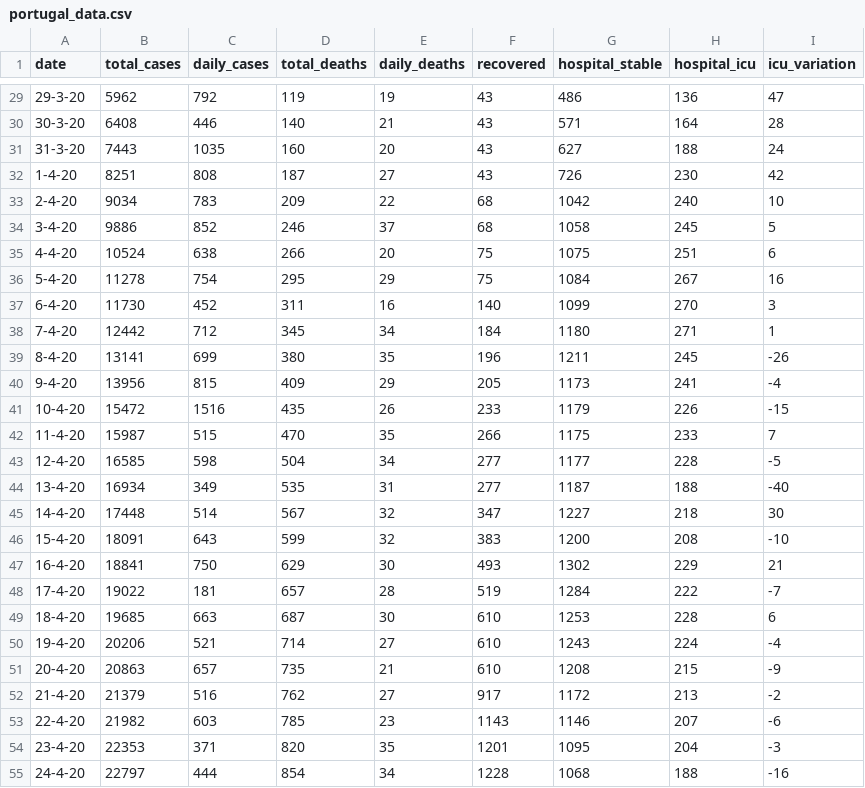
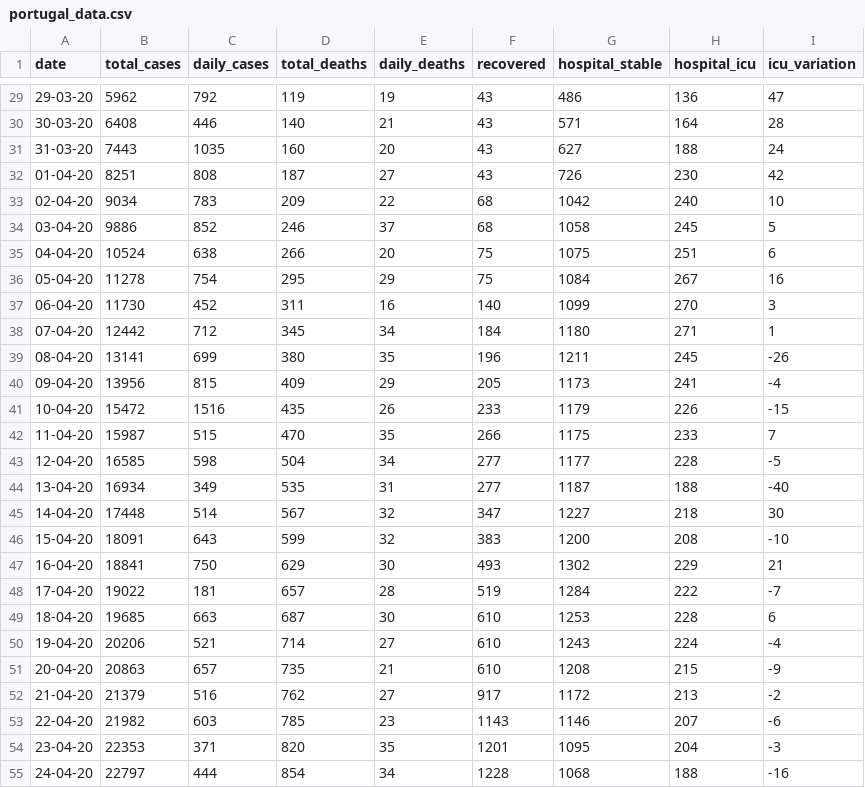
Before and after one commit to w3slley/covid19-portugal-wikipedia, a CSV file: portugal_data.csv, drawn as a sheet; only a part is shown, gaps mark what is left out; the diff covers the shown part only.

Commit message:
Changed date format both on csv file and on the timeline graphs (given the clutter of dates in x axis)
- Changed methods that deal with the formatting of the dates.
- Updated timeline graphs: switched from bar chart to line chart (due to changing the date format), removed inclination on x axis items, increased line width size.

```diff
--- a/portugal_data.csv
+++ b/portugal_data.csv
@@ -29,27 +29,27 @@ date,total_cases,daily_cases,total_deaths,daily_deaths,recovered,hospital_stable
-29-3-20,5962,792,119,19,43,486,136,47
-30-3-20,6408,446,140,21,43,571,164,28
-31-3-20,7443,1035,160,20,43,627,188,24
-1-4-20,8251,808,187,27,43,726,230,42
-2-4-20,9034,783,209,22,68,1042,240,10
-3-4-20,9886,852,246,37,68,1058,245,5
-4-4-20,10524,638,266,20,75,1075,251,6
-5-4-20,11278,754,295,29,75,1084,267,16
-6-4-20,11730,452,311,16,140,1099,270,3
-7-4-20,12442,712,345,34,184,1180,271,1
-8-4-20,13141,699,380,35,196,1211,245,-26
-9-4-20,13956,815,409,29,205,1173,241,-4
-10-4-20,15472,1516,435,26,233,1179,226,-15
-11-4-20,15987,515,470,35,266,1175,233,7
-12-4-20,16585,598,504,34,277,1177,228,-5
-13-4-20,16934,349,535,31,277,1187,188,-40
-14-4-20,17448,514,567,32,347,1227,218,30
-15-4-20,18091,643,599,32,383,1200,208,-10
-16-4-20,18841,750,629,30,493,1302,229,21
-17-4-20,19022,181,657,28,519,1284,222,-7
-18-4-20,19685,663,687,30,610,1253,228,6
-19-4-20,20206,521,714,27,610,1243,224,-4
-20-4-20,20863,657,735,21,610,1208,215,-9
-21-4-20,21379,516,762,27,917,1172,213,-2
-22-4-20,21982,603,785,23,1143,1146,207,-6
-23-4-20,22353,371,820,35,1201,1095,204,-3
-24-4-20,22797,444,854,34,1228,1068,188,-16
+29-03-20,5962,792,119,19,43,486,136,47
+30-03-20,6408,446,140,21,43,571,164,28
+31-03-20,7443,1035,160,20,43,627,188,24
+01-04-20,8251,808,187,27,43,726,230,42
+02-04-20,9034,783,209,22,68,1042,240,10
+03-04-20,9886,852,246,37,68,1058,245,5
+04-04-20,10524,638,266,20,75,1075,251,6
+05-04-20,11278,754,295,29,75,1084,267,16
+06-04-20,11730,452,311,16,140,1099,270,3
+07-04-20,12442,712,345,34,184,1180,271,1
+08-04-20,13141,699,380,35,196,1211,245,-26
+09-04-20,13956,815,409,29,205,1173,241,-4
+10-04-20,15472,1516,435,26,233,1179,226,-15
+11-04-20,15987,515,470,35,266,1175,233,7
+12-04-20,16585,598,504,34,277,1177,228,-5
+13-04-20,16934,349,535,31,277,1187,188,-40
+14-04-20,17448,514,567,32,347,1227,218,30
+15-04-20,18091,643,599,32,383,1200,208,-10
+16-04-20,18841,750,629,30,493,1302,229,21
+17-04-20,19022,181,657,28,519,1284,222,-7
+18-04-20,19685,663,687,30,610,1253,228,6
+19-04-20,20206,521,714,27,610,1243,224,-4
+20-04-20,20863,657,735,21,610,1208,215,-9
+21-04-20,21379,516,762,27,917,1172,213,-2
+22-04-20,21982,603,785,23,1143,1146,207,-6
+23-04-20,22353,371,820,35,1201,1095,204,-3
+24-04-20,22797,444,854,34,1228,1068,188,-16
```
Also changed, not shown: 2 added rows and 31 edited cells elsewhere in this file, 3 other files.
